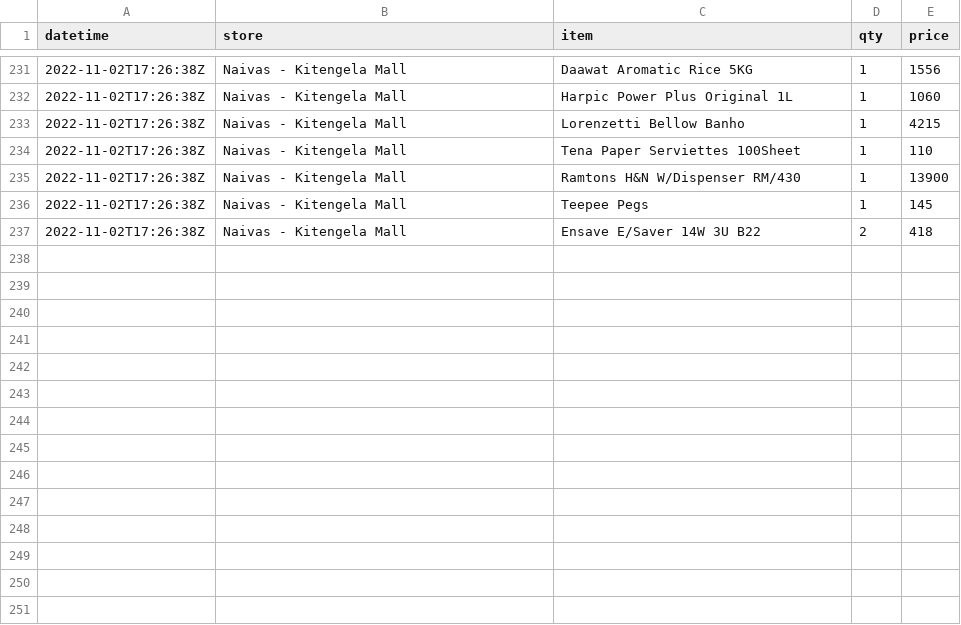
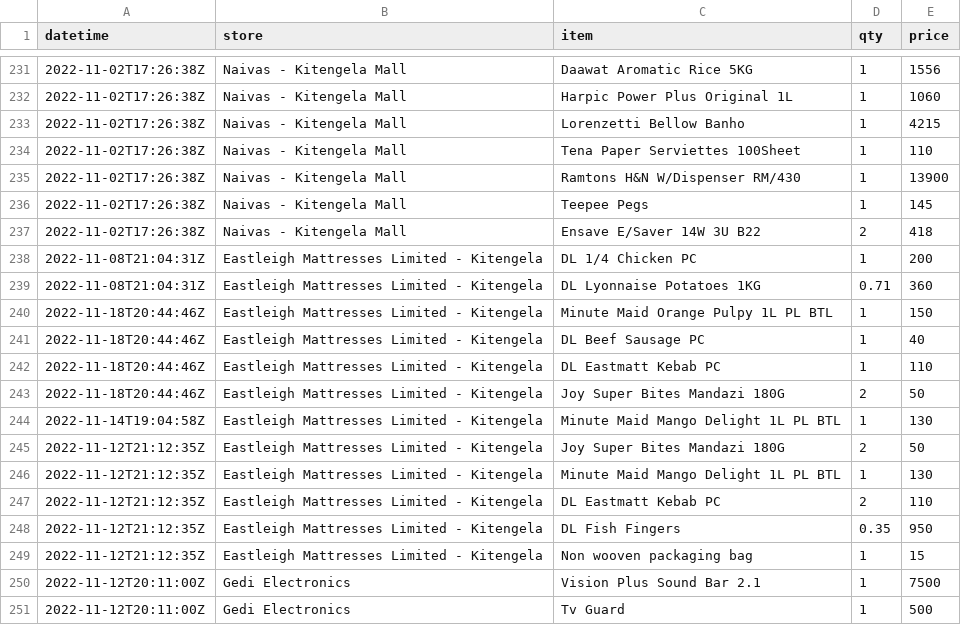
Before and after one commit to kennedymwavu/spent, a CSV file: spt.csv, drawn as a sheet; only a part is shown, gaps mark what is left out; the diff names each change by its address in the sheet, - before the commit and + after, or states it on an @@ line.

Commit message:
update data

```diff
--- a/spt.csv
+++ b/spt.csv
+row 238: 2022-11-08T21:04:31Z | Eastleigh Mattresses Limited - Kitengela | DL 1/4 Chicken PC | 1 | 200
+row 239: 2022-11-08T21:04:31Z | Eastleigh Mattresses Limited - Kitengela | DL Lyonnaise Potatoes 1KG | 0.71 | 360
+row 240: 2022-11-18T20:44:46Z | Eastleigh Mattresses Limited - Kitengela | Minute Maid Orange Pulpy 1L PL BTL | 1 | 150
+row 241: 2022-11-18T20:44:46Z | Eastleigh Mattresses Limited - Kitengela | DL Beef Sausage PC | 1 | 40
+row 242: 2022-11-18T20:44:46Z | Eastleigh Mattresses Limited - Kitengela | DL Eastmatt Kebab PC | 1 | 110
+row 243: 2022-11-18T20:44:46Z | Eastleigh Mattresses Limited - Kitengela | Joy Super Bites Mandazi 180G | 2 | 50
+row 244: 2022-11-14T19:04:58Z | Eastleigh Mattresses Limited - Kitengela | Minute Maid Mango Delight 1L PL BTL | 1 | 130
+row 245: 2022-11-12T21:12:35Z | Eastleigh Mattresses Limited - Kitengela | Joy Super Bites Mandazi 180G | 2 | 50
+row 246: 2022-11-12T21:12:35Z | Eastleigh Mattresses Limited - Kitengela | Minute Maid Mango Delight 1L PL BTL | 1 | 130
+row 247: 2022-11-12T21:12:35Z | Eastleigh Mattresses Limited - Kitengela | DL Eastmatt Kebab PC | 2 | 110
+row 248: 2022-11-12T21:12:35Z | Eastleigh Mattresses Limited - Kitengela | DL Fish Fingers | 0.35 | 950
+row 249: 2022-11-12T21:12:35Z | Eastleigh Mattresses Limited - Kitengela | Non wooven packaging bag | 1 | 15
+row 250: 2022-11-12T20:11:00Z | Gedi Electronics | Vision Plus Sound Bar 2.1 | 1 | 7500
+row 251: 2022-11-12T20:11:00Z | Gedi Electronics | Tv Guard | 1 | 500
```
